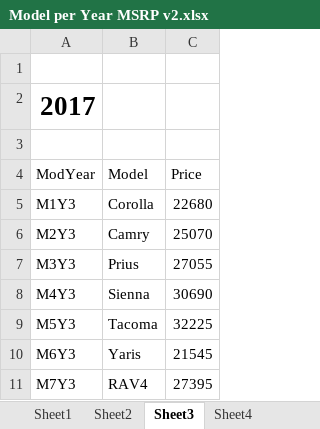
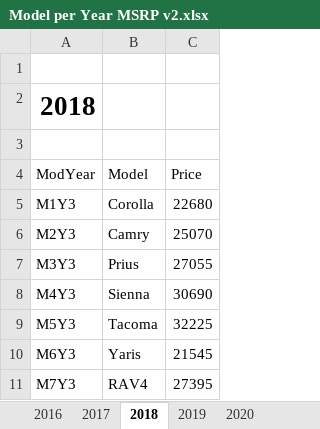
Before and after one commit to MonikaSzucs/Capstone-Project-Data-Modeling-and-PowerBI, an Excel workbook: Capstone Project/1 Combined/Model per Year MSRP v2.xlsx, sheet 2018, drawn as a sheet; values as stored, in another font and other column widths than the file's, no borders; the diff names each change by its address in the sheet, - before the commit and + after, or states it on an @@ line.

```diff
--- a/Capstone Project/1 Combined/Model per Year MSRP v2.xlsx (sheet 2018)
+++ b/Capstone Project/1 Combined/Model per Year MSRP v2.xlsx (sheet 2018)
-sheet tab: Sheet1
+sheet tab: 2016
-sheet tab: Sheet2
+sheet tab: 2017
-sheet tab: Sheet3
+sheet tab: 2018
-sheet tab: Sheet4
+sheet tab: 2019
-A2 (ModYear): 2017
+A2 (ModYear): 2018
```
Also changed, not shown: sheet 2019, sheet 2017, sheet 2020, sheet 2016, other sheet tabs, Capstone Project/1 Combined/Data Model.xlsx, 2 other files.
